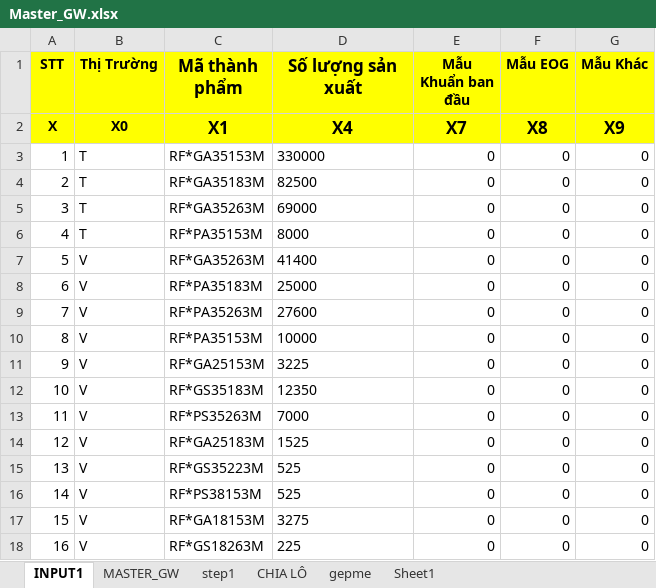
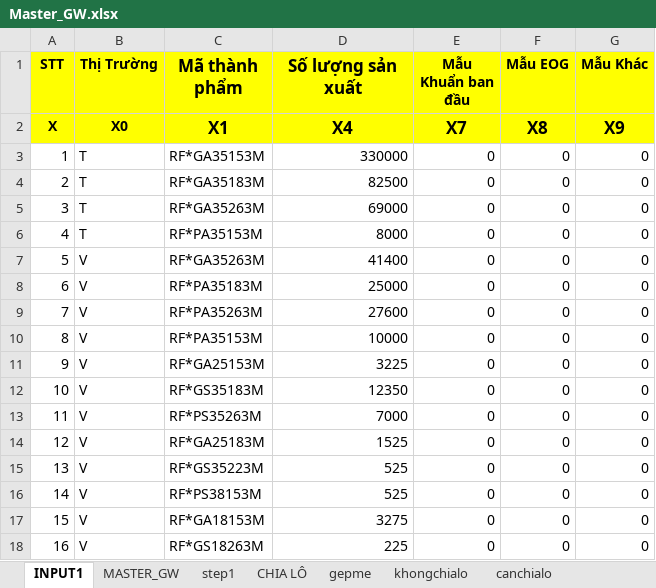
Before and after one commit to thangquangloi21/testpython, an Excel workbook: Master_GW.xlsx, sheet INPUT1, drawn as a sheet; values as stored, in another font and other column widths than the file's, no borders; the diff names each change by its address in the sheet, - before the commit and + after, or states it on an @@ line.

```diff
--- a/Master_GW.xlsx (sheet INPUT1)
+++ b/Master_GW.xlsx (sheet INPUT1)
-sheet tab: Sheet1
+sheet tab: khongchialo
+sheet tab: canchialo
-D3:D18 alignment: left
+D3:D18 alignment: right
```
Also changed, not shown: sheet CHIA LÔ, sheet khongchialo, sheet gepme, sheet step1, sheet MASTER_GW, 1 other file.
